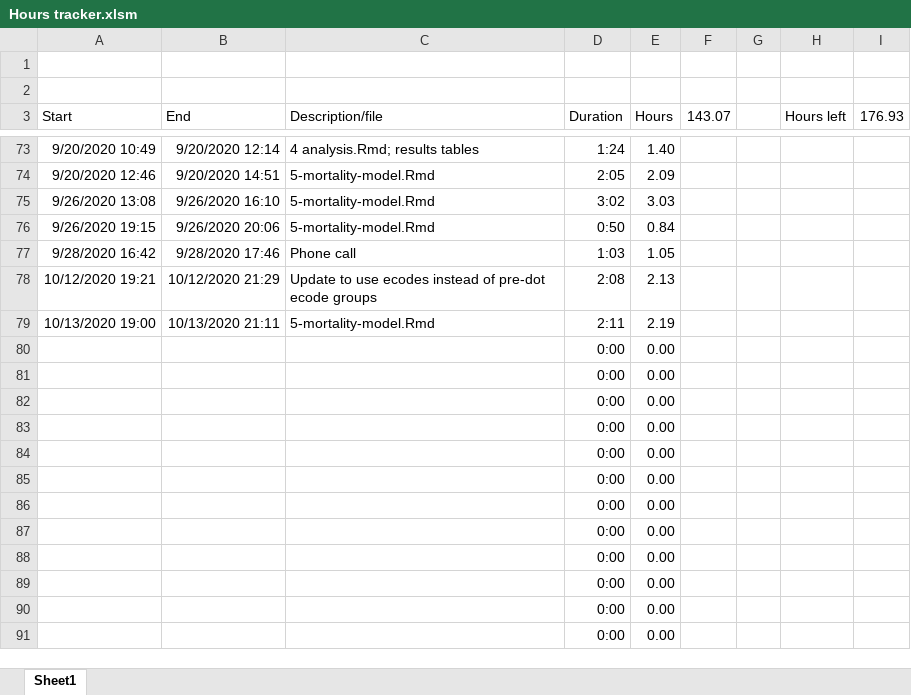
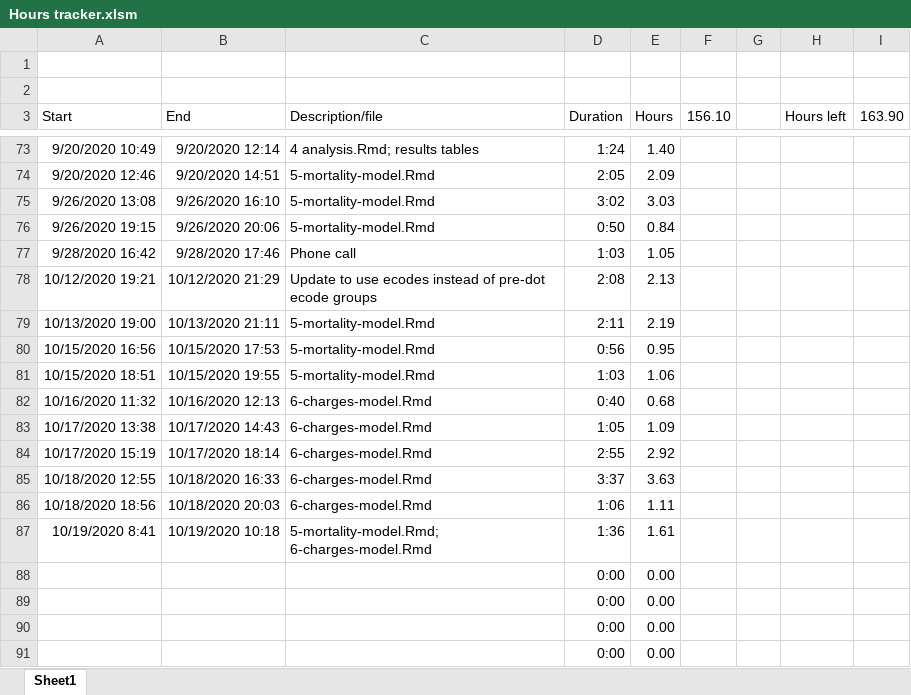
Before and after one commit to jrf1111/Elders-Playing-Like-Children, an Excel workbook: Hours tracker.xlsm, sheet Sheet1, drawn as a sheet; only a part is shown, gaps mark what is left out; values as stored, in another font and other column widths than the file's, no borders; charts and pictures not drawn; removed rows and columns are numbered as before the commit, all else as after; the diff names each change by its address in the sheet, - before the commit and + after, or states it on an @@ line.

Commit message:
Finalize mortality model

```diff
--- a/Hours tracker.xlsm (sheet Sheet1)
+++ b/Hours tracker.xlsm (sheet Sheet1)
-F3: 143.07
+F3: 156.10
-I3: 176.93
+I3: 163.90
-row 80:  |  |  | 0:00 | 0.00
-row 81:  |  |  | 0:00 | 0.00
-row 82:  |  |  | 0:00 | 0.00
-row 83:  |  |  | 0:00 | 0.00
-row 84:  |  |  | 0:00 | 0.00
-row 85:  |  |  | 0:00 | 0.00
-row 86:  |  |  | 0:00 | 0.00
-row 87:  |  |  | 0:00 | 0.00
+row 80: 10/15/2020 16:56 | 10/15/2020 17:53 | 5-mortality-model.Rmd | 0:56 | 0.95
+row 81: 10/15/2020 18:51 | 10/15/2020 19:55 | 5-mortality-model.Rmd | 1:03 | 1.06
+row 82: 10/16/2020 11:32 | 10/16/2020 12:13 | 6-charges-model.Rmd | 0:40 | 0.68
+row 83: 10/17/2020 13:38 | 10/17/2020 14:43 | 6-charges-model.Rmd | 1:05 | 1.09
+row 84: 10/17/2020 15:19 | 10/17/2020 18:14 | 6-charges-model.Rmd | 2:55 | 2.92
+row 85: 10/18/2020 12:55 | 10/18/2020 16:33 | 6-charges-model.Rmd | 3:37 | 3.63
+row 86: 10/18/2020 18:56 | 10/18/2020 20:03 | 6-charges-model.Rmd | 1:06 | 1.11
+row 87: 10/19/2020 8:41 | 10/19/2020 10:18 | 5-mortality-model.Rmd; 6-charges-model.Rmd | 1:36 | 1.61
```
Also changed, not shown: 1 other file.
